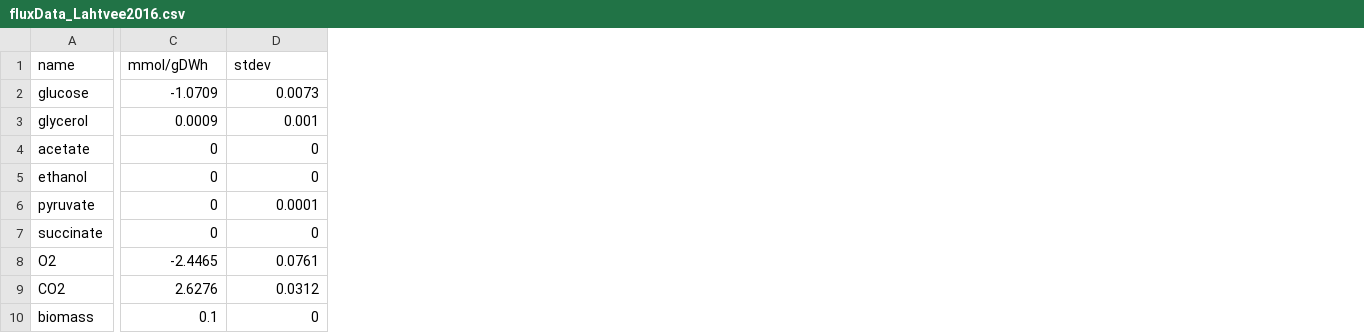
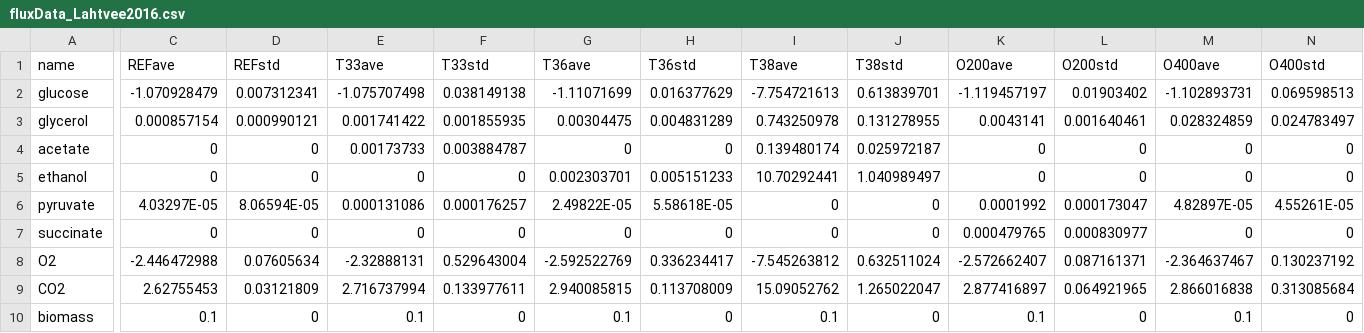
Before and after one commit to SysBioChalmers/SLIMEr, a CSV file: data/fluxData_Lahtvee2016.csv, drawn as a sheet; only a part is shown, gaps mark what is left out; the diff covers the shown part only; the diff names each change by its address in the sheet, - before the commit and + after, or states it on an @@ line.

Commit message:
feat: extended to all 10 conditions
added data for all the 10 conditions + generalized functions for reading the specific data

```diff
--- a/data/fluxData_Lahtvee2016.csv
+++ b/data/fluxData_Lahtvee2016.csv
+column E (T33ave), rows 2-10: -1.075707498 | 0.001741422 | 0.00173733 | 0 | 0.000131086 | 0 | -2.32888131 | 2.716737994 | 0.1
+column F (T33std), rows 2-10: 0.038149138 | 0.001855935 | 0.003884787 | 0 | 0.000176257 | 0 | 0.529643004 | 0.133977611 | 0
+column G (T36ave), rows 2-10: -1.11071699 | 0.00304475 | 0 | 0.002303701 | 2.49822E-05 | 0 | -2.592522769 | 2.940085815 | 0.1
+column H (T36std), rows 2-10: 0.016377629 | 0.004831289 | 0 | 0.005151233 | 5.58618E-05 | 0 | 0.336234417 | 0.113708009 | 0
+column I (T38ave), rows 2-10: -7.754721613 | 0.743250978 | 0.139480174 | 10.70292441 | 0 | 0 | -7.545263812 | 15.09052762 | 0.1
+column J (T38std), rows 2-10: 0.613839701 | 0.131278955 | 0.025972187 | 1.040989497 | 0 | 0 | 0.632511024 | 1.265022047 | 0
+column K (O200ave), rows 2-10: -1.119457197 | 0.0043141 | 0 | 0 | 0.0001992 | 0.000479765 | -2.572662407 | 2.877416897 | 0.1
+column L (O200std), rows 2-10: 0.01903402 | 0.001640461 | 0 | 0 | 0.000173047 | 0.000830977 | 0.087161371 | 0.064921965 | 0
+column M (O400ave), rows 2-10: -1.102893731 | 0.028324859 | 0 | 0 | 4.82897E-05 | 0 | -2.364637467 | 2.866016838 | 0.1
+column N (O400std), rows 2-10: 0.069598513 | 0.024783497 | 0 | 0 | 4.55261E-05 | 0 | 0.130237192 | 0.313085684 | 0
-C1: mmol/gDWh
+C1: REFave
-D1: stdev
+D1: REFstd
-C2 (REFave): -1.0709
+C2 (REFave): -1.070928479
-D2 (REFstd): 0.0073
+D2 (REFstd): 0.007312341
-C3 (REFave): 0.0009
+C3 (REFave): 0.000857154
-D3 (REFstd): 0.001
+D3 (REFstd): 0.000990121
-C6 (REFave): 0
+C6 (REFave): 4.03297E-05
-D6 (REFstd): 0.0001
+D6 (REFstd): 8.06594E-05
-C8 (REFave): -2.4465
+C8 (REFave): -2.446472988
-D8 (REFstd): 0.0761
+D8 (REFstd): 0.07605634
-C9 (REFave): 2.6276
+C9 (REFave): 2.62755453
-D9 (REFstd): 0.0312
+D9 (REFstd): 0.03121809
```
Also changed, not shown: 8 added columns elsewhere in this file, data/chainData_Lahtvee2016.csv, data/lipidData_Lahtvee2016.csv, 5 other files.
